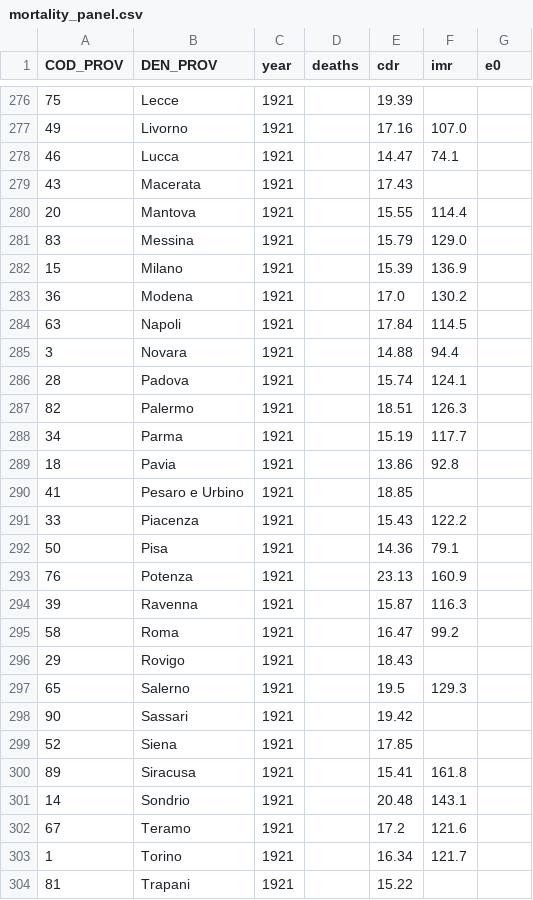
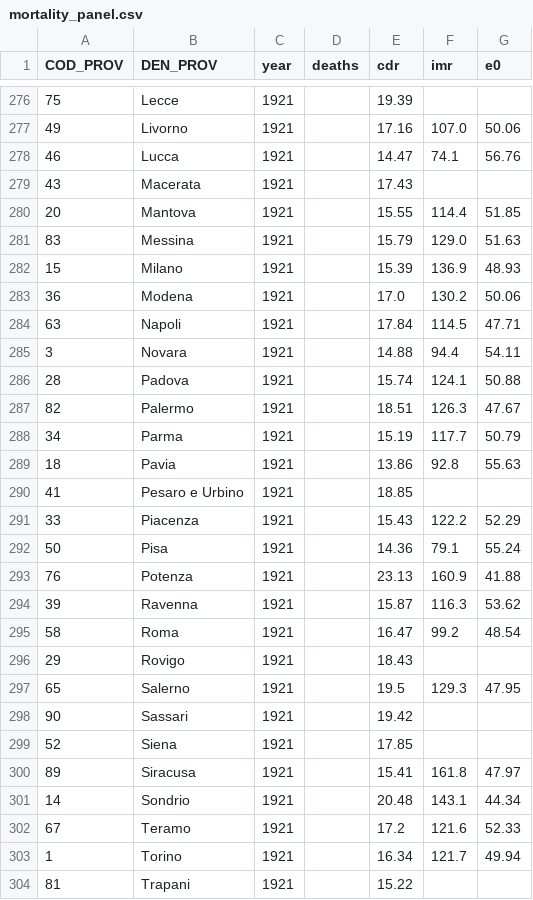
Before and after one commit to nicolabarban/demopast, a CSV file: data/mortality/mortality_panel.csv, drawn as a sheet; only a part is shown, gaps mark what is left out; the diff covers the shown part only.

```diff
--- a/data/mortality/mortality_panel.csv
+++ b/data/mortality/mortality_panel.csv
@@ -276,29 +276,29 @@ COD_PROV,DEN_PROV,year,deaths,cdr,imr,e0
 75,Lecce,1921,,19.39,,
-49,Livorno,1921,,17.16,107.0,
-46,Lucca,1921,,14.47,74.1,
+49,Livorno,1921,,17.16,107.0,50.06
+46,Lucca,1921,,14.47,74.1,56.76
 43,Macerata,1921,,17.43,,
-20,Mantova,1921,,15.55,114.4,
-83,Messina,1921,,15.79,129.0,
-15,Milano,1921,,15.39,136.9,
-36,Modena,1921,,17.0,130.2,
-63,Napoli,1921,,17.84,114.5,
-3,Novara,1921,,14.88,94.4,
-28,Padova,1921,,15.74,124.1,
-82,Palermo,1921,,18.51,126.3,
-34,Parma,1921,,15.19,117.7,
-18,Pavia,1921,,13.86,92.8,
+20,Mantova,1921,,15.55,114.4,51.85
+83,Messina,1921,,15.79,129.0,51.63
+15,Milano,1921,,15.39,136.9,48.93
+36,Modena,1921,,17.0,130.2,50.06
+63,Napoli,1921,,17.84,114.5,47.71
+3,Novara,1921,,14.88,94.4,54.11
+28,Padova,1921,,15.74,124.1,50.88
+82,Palermo,1921,,18.51,126.3,47.67
+34,Parma,1921,,15.19,117.7,50.79
+18,Pavia,1921,,13.86,92.8,55.63
 41,Pesaro e Urbino,1921,,18.85,,
-33,Piacenza,1921,,15.43,122.2,
-50,Pisa,1921,,14.36,79.1,
-76,Potenza,1921,,23.13,160.9,
-39,Ravenna,1921,,15.87,116.3,
-58,Roma,1921,,16.47,99.2,
+33,Piacenza,1921,,15.43,122.2,52.29
+50,Pisa,1921,,14.36,79.1,55.24
+76,Potenza,1921,,23.13,160.9,41.88
+39,Ravenna,1921,,15.87,116.3,53.62
+58,Roma,1921,,16.47,99.2,48.54
 29,Rovigo,1921,,18.43,,
-65,Salerno,1921,,19.5,129.3,
+65,Salerno,1921,,19.5,129.3,47.95
 90,Sassari,1921,,19.42,,
 52,Siena,1921,,17.85,,
-89,Siracusa,1921,,15.41,161.8,
-14,Sondrio,1921,,20.48,143.1,
-67,Teramo,1921,,17.2,121.6,
-1,Torino,1921,,16.34,121.7,
+89,Siracusa,1921,,15.41,161.8,47.97
+14,Sondrio,1921,,20.48,143.1,44.34
+67,Teramo,1921,,17.2,121.6,52.33
+1,Torino,1921,,16.34,121.7,49.94
 81,Trapani,1921,,15.22,,
```
Also changed, not shown: 30 edited cells elsewhere in this file, 4 other files.
